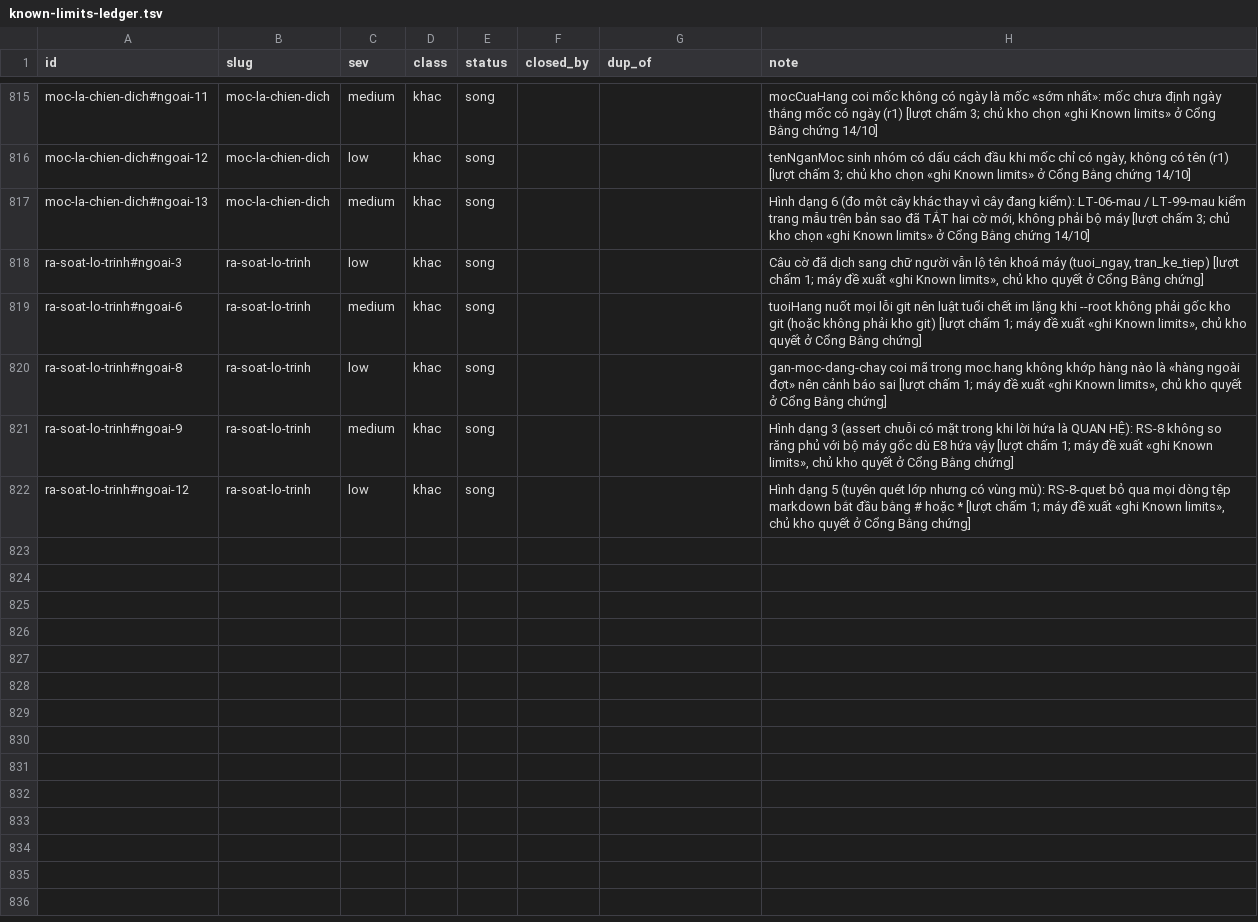
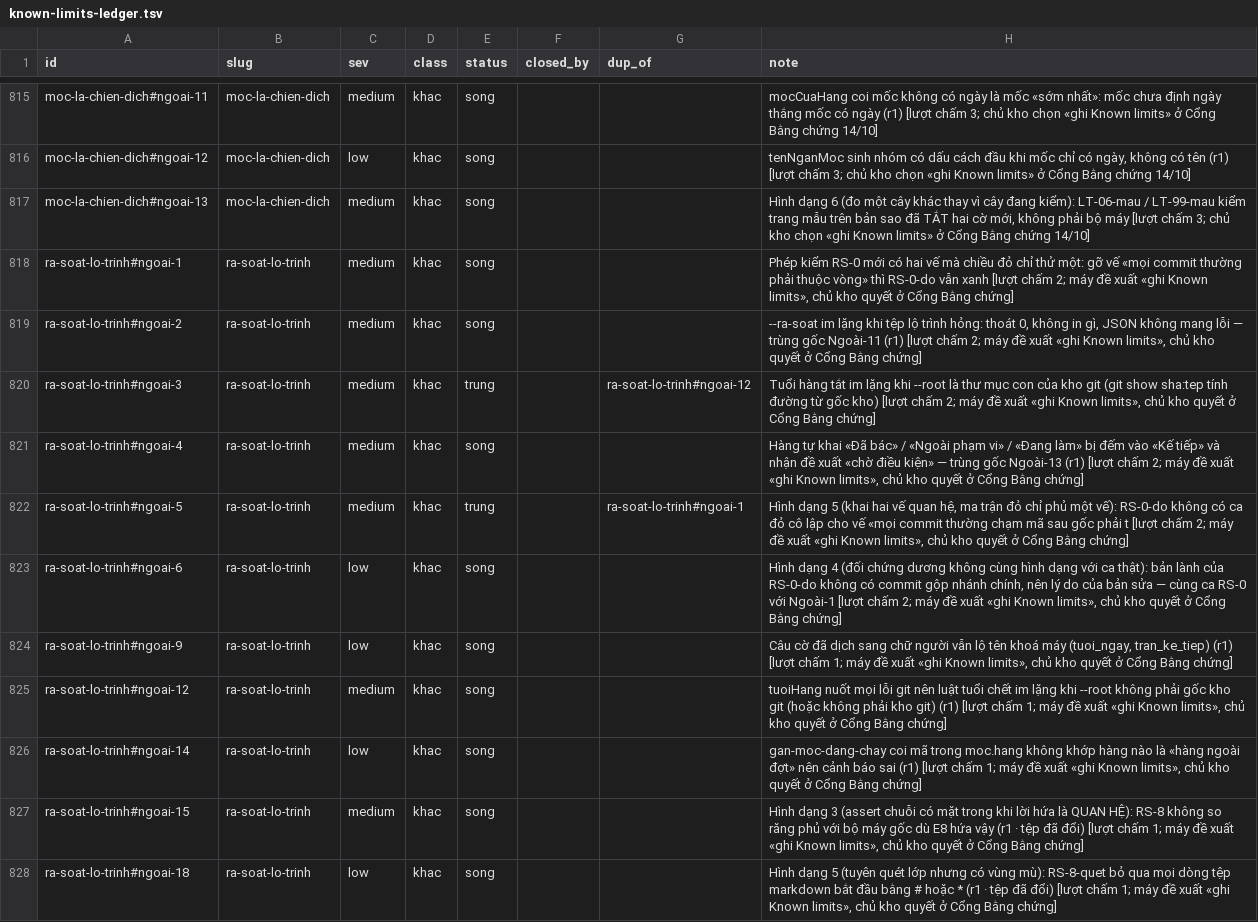
Before and after one commit to phanlemanh/acceptance-gate-kit, a TSV file: docs/research/known-limits-ledger.tsv, drawn as a sheet; only a part is shown, gaps mark what is left out.

```diff
--- a/docs/research/known-limits-ledger.tsv
+++ b/docs/research/known-limits-ledger.tsv
@@ -817,6 +817,12 @@ moc-la-chien-dich#ngoai-12	moc-la-chien-dich	low	khac	song			tenNganMoc sinh nh
 moc-la-chien-dich#ngoai-13	moc-la-chien-dich	medium	khac	song			Hình dạng 6 (đo một cây khác thay vì cây đang kiểm): LT-06-mau / LT-99-mau kiểm trang mẫu trên bản sao đã TẮT hai cờ mới, không phải bộ máy  [lượt chấm 3; chủ kho chọn «ghi Known limits» ở Cổng Bằng chứng 14/10]
-ra-soat-lo-trinh#ngoai-3	ra-soat-lo-trinh	low	khac	song			Câu cờ đã dịch sang chữ người vẫn lộ tên khoá máy (tuoi_ngay, tran_ke_tiep) [lượt chấm 1; máy đề xuất «ghi Known limits», chủ kho quyết ở Cổng Bằng chứng]
-ra-soat-lo-trinh#ngoai-6	ra-soat-lo-trinh	medium	khac	song			tuoiHang nuốt mọi lỗi git nên luật tuổi chết im lặng khi --root không phải gốc kho git (hoặc không phải kho git) [lượt chấm 1; máy đề xuất «ghi Known limits», chủ kho quyết ở Cổng Bằng chứng]
-ra-soat-lo-trinh#ngoai-8	ra-soat-lo-trinh	low	khac	song			gan-moc-dang-chay coi mã trong moc.hang không khớp hàng nào là «hàng ngoài đợt» nên cảnh báo sai [lượt chấm 1; máy đề xuất «ghi Known limits», chủ kho quyết ở Cổng Bằng chứng]
-ra-soat-lo-trinh#ngoai-9	ra-soat-lo-trinh	medium	khac	song			Hình dạng 3 (assert chuỗi có mặt trong khi lời hứa là QUAN HỆ): RS-8 không so răng phủ với bộ máy gốc dù E8 hứa vậy [lượt chấm 1; máy đề xuất «ghi Known limits», chủ kho quyết ở Cổng Bằng chứng]
-ra-soat-lo-trinh#ngoai-12	ra-soat-lo-trinh	low	khac	song			Hình dạng 5 (tuyên quét lớp nhưng có vùng mù): RS-8-quet bỏ qua mọi dòng tệp markdown bắt đầu bằng # hoặc * [lượt chấm 1; máy đề xuất «ghi Known limits», chủ kho quyết ở Cổng Bằng chứng]
+ra-soat-lo-trinh#ngoai-1	ra-soat-lo-trinh	medium	khac	song			Phép kiểm RS-0 mới có hai vế mà chiều đỏ chỉ thử một: gỡ vế «mọi commit thường phải thuộc vòng» thì RS-0-do vẫn xanh [lượt chấm 2; máy đề xuất «ghi Known limits», chủ kho quyết ở Cổng Bằng chứng]
+ra-soat-lo-trinh#ngoai-2	ra-soat-lo-trinh	medium	khac	song			--ra-soat im lặng khi tệp lộ trình hỏng: thoát 0, không in gì, JSON không mang lỗi — trùng gốc Ngoài-11 (r1) [lượt chấm 2; máy đề xuất «ghi Known limits», chủ kho quyết ở Cổng Bằng chứng]
+ra-soat-lo-trinh#ngoai-3	ra-soat-lo-trinh	medium	khac	trung		ra-soat-lo-trinh#ngoai-12	Tuổi hàng tắt im lặng khi --root là thư mục con của kho git (git show sha:tep tính đường từ gốc kho) [lượt chấm 2; máy đề xuất «ghi Known limits», chủ kho quyết ở Cổng Bằng chứng]
+ra-soat-lo-trinh#ngoai-4	ra-soat-lo-trinh	medium	khac	song			Hàng tự khai «Đã bác» / «Ngoài phạm vi» / «Đang làm» bị đếm vào «Kế tiếp» và nhận đề xuất «chờ điều kiện» — trùng gốc Ngoài-13 (r1) [lượt chấm 2; máy đề xuất «ghi Known limits», chủ kho quyết ở Cổng Bằng chứng]
+ra-soat-lo-trinh#ngoai-5	ra-soat-lo-trinh	medium	khac	trung		ra-soat-lo-trinh#ngoai-1	Hình dạng 5 (khai hai vế quan hệ, ma trận đỏ chỉ phủ một vế): RS-0-do không có ca đỏ cô lập cho vế «mọi commit thường chạm mã sau gốc phải t [lượt chấm 2; máy đề xuất «ghi Known limits», chủ kho quyết ở Cổng Bằng chứng]
+ra-soat-lo-trinh#ngoai-6	ra-soat-lo-trinh	low	khac	song			Hình dạng 4 (đối chứng dương không cùng hình dạng với ca thật): bản lành của RS-0-do không có commit gộp nhánh chính, nên lý do của bản sửa  — cùng ca RS-0 với Ngoài-1 [lượt chấm 2; máy đề xuất «ghi Known limits», chủ kho quyết ở Cổng Bằng chứng]
+ra-soat-lo-trinh#ngoai-9	ra-soat-lo-trinh	low	khac	song			Câu cờ đã dịch sang chữ người vẫn lộ tên khoá máy (tuoi_ngay, tran_ke_tiep) (r1) [lượt chấm 1; máy đề xuất «ghi Known limits», chủ kho quyết ở Cổng Bằng chứng]
+ra-soat-lo-trinh#ngoai-12	ra-soat-lo-trinh	medium	khac	song			tuoiHang nuốt mọi lỗi git nên luật tuổi chết im lặng khi --root không phải gốc kho git (hoặc không phải kho git) (r1) [lượt chấm 1; máy đề xuất «ghi Known limits», chủ kho quyết ở Cổng Bằng chứng]
+ra-soat-lo-trinh#ngoai-14	ra-soat-lo-trinh	low	khac	song			gan-moc-dang-chay coi mã trong moc.hang không khớp hàng nào là «hàng ngoài đợt» nên cảnh báo sai (r1) [lượt chấm 1; máy đề xuất «ghi Known limits», chủ kho quyết ở Cổng Bằng chứng]
+ra-soat-lo-trinh#ngoai-15	ra-soat-lo-trinh	medium	khac	song			Hình dạng 3 (assert chuỗi có mặt trong khi lời hứa là QUAN HỆ): RS-8 không so răng phủ với bộ máy gốc dù E8 hứa vậy (r1 · tệp đã đổi) [lượt chấm 1; máy đề xuất «ghi Known limits», chủ kho quyết ở Cổng Bằng chứng]
+ra-soat-lo-trinh#ngoai-18	ra-soat-lo-trinh	low	khac	song			Hình dạng 5 (tuyên quét lớp nhưng có vùng mù): RS-8-quet bỏ qua mọi dòng tệp markdown bắt đầu bằng # hoặc * (r1 · tệp đã đổi) [lượt chấm 1; máy đề xuất «ghi Known limits», chủ kho quyết ở Cổng Bằng chứng]
```
Also changed, not shown: 5 other files.
